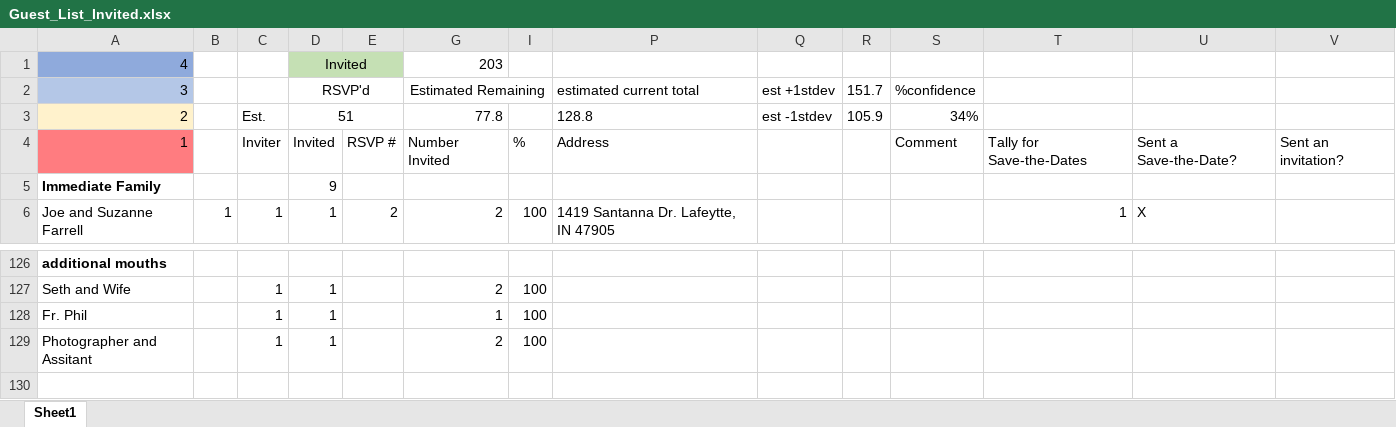
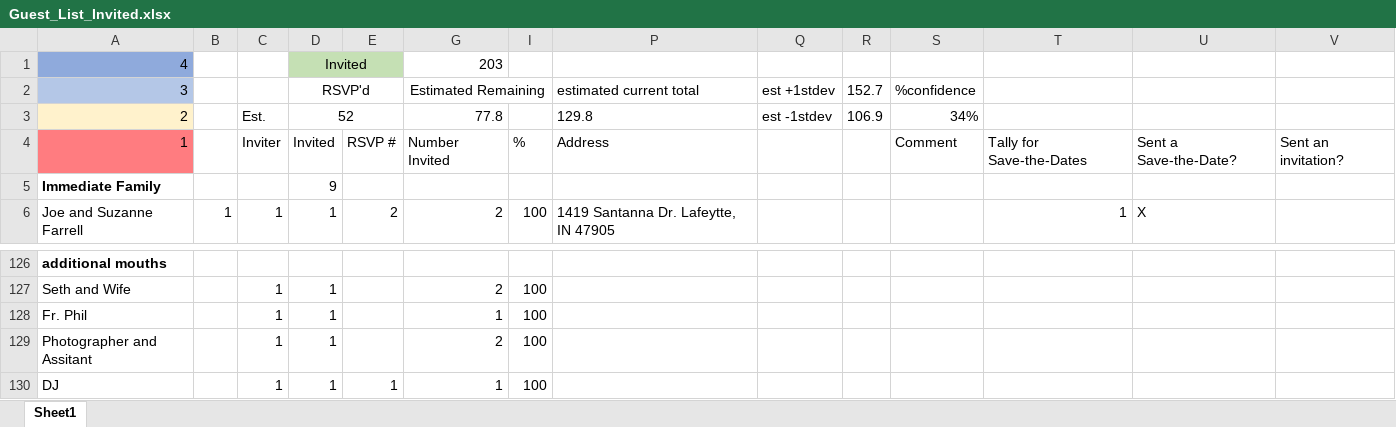
Before and after one commit to farrell49/Farrell_Garrett_Wedding, an Excel workbook: Guest_List_Invited.xlsx, sheet Sheet1, drawn as a sheet; only a part is shown, gaps mark what is left out; values as stored, in another font and other column widths than the file's, no borders; conditional formats not drawn; rows hold the shown columns only; the diff names each change by its address in the sheet, - before the commit and + after, or states it on an @@ line.

Commit message:
added DJ to count

```diff
--- a/Guest_List_Invited.xlsx (sheet Sheet1)
+++ b/Guest_List_Invited.xlsx (sheet Sheet1)
-R2: 151.7
+R2: 152.7
-D3 (RSVP'd): 51
+D3 (RSVP'd): 52
-P3 (estimated current total): 128.8
+P3 (estimated current total): 129.8
-R3 (152.7): 105.9
+R3 (152.7): 106.9
+row 130: DJ |  | 1 | 1 | 1 | 1 | 100
```
Also changed, not shown: formulas that keep their value.
